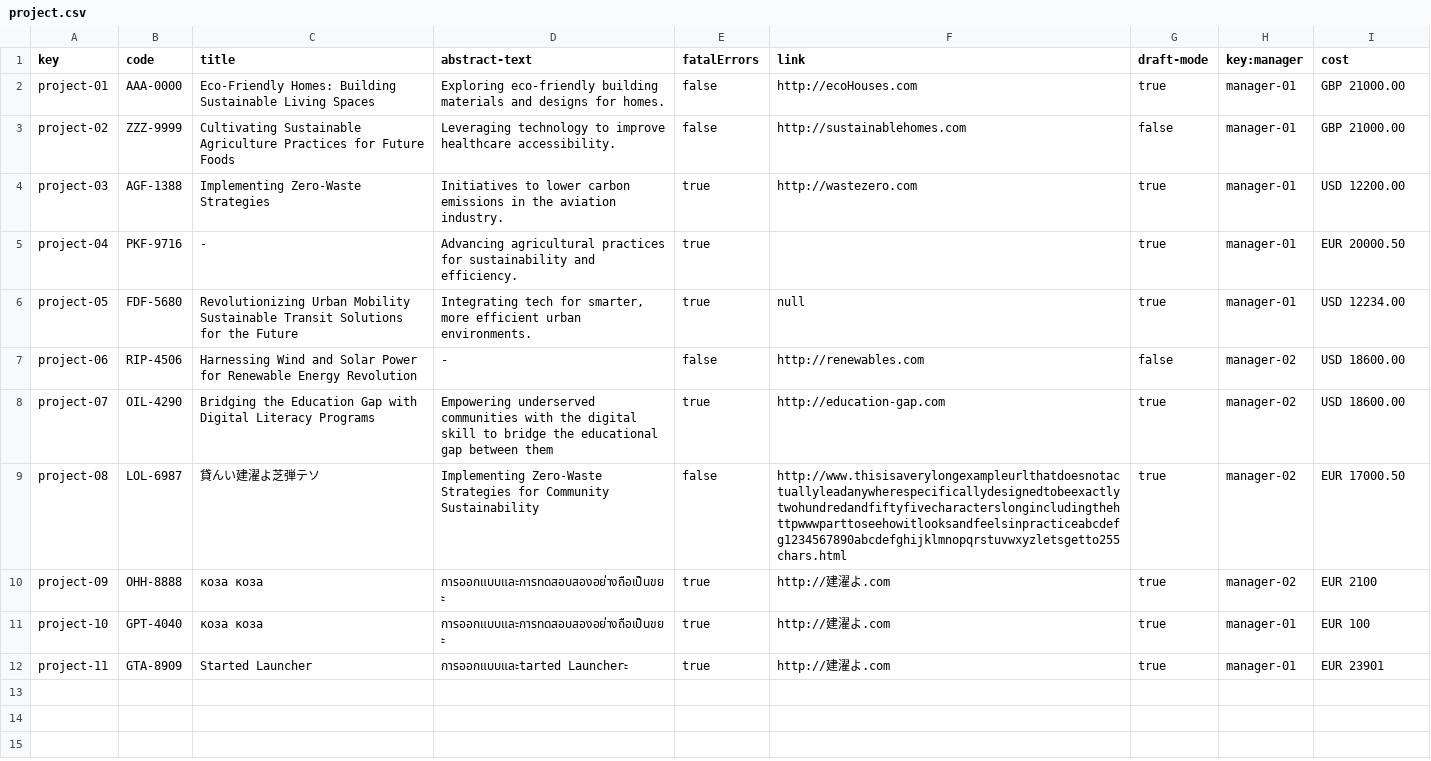
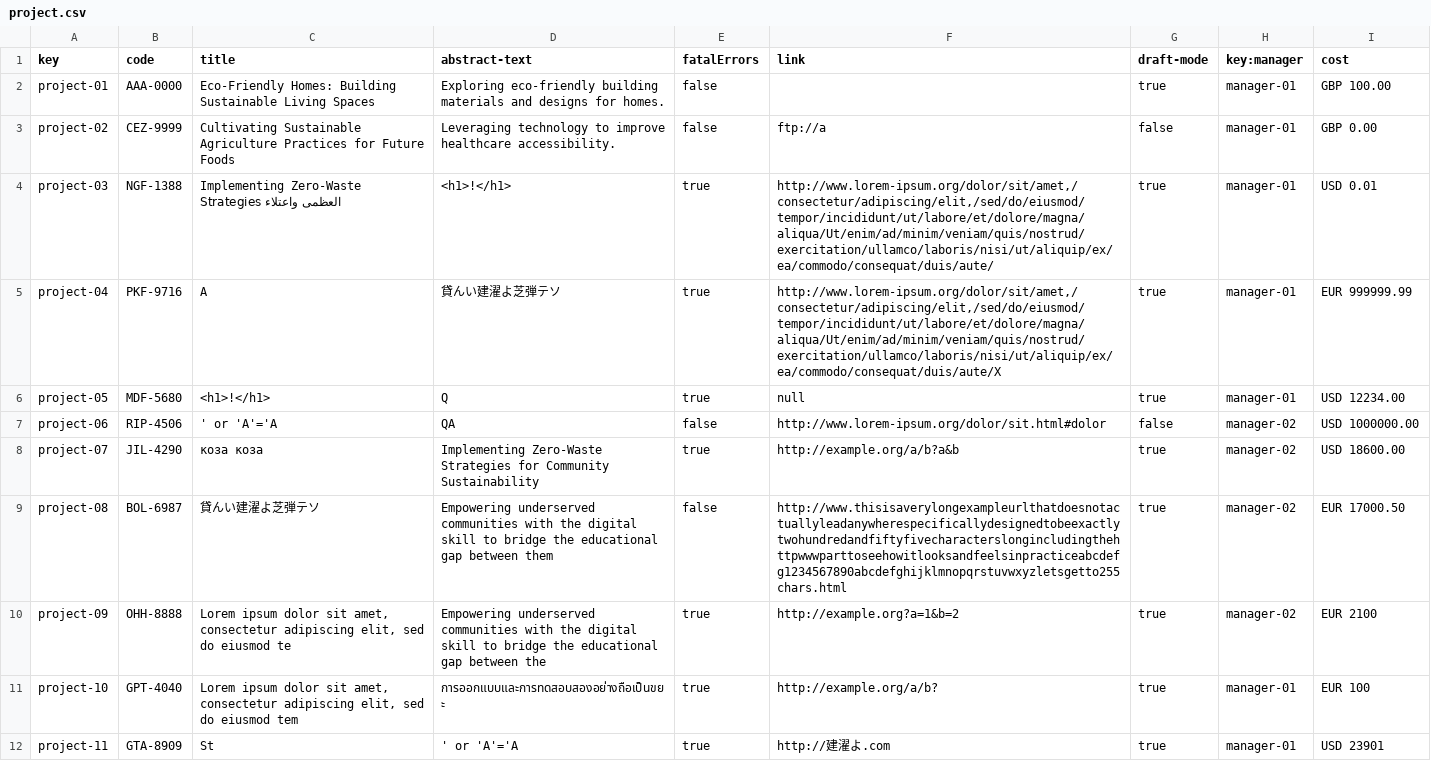
Before and after one commit to juanlo017/c1.034, a CSV file: src/main/webapp/WEB-INF/resources/sample-data/project.csv, drawn as a sheet; the diff names each change by its address in the sheet, - before the commit and + after, or states it on an @@ line.

```diff
--- a/src/main/webapp/WEB-INF/resources/sample-data/project.csv
+++ b/src/main/webapp/WEB-INF/resources/sample-data/project.csv
-F2 (link): http://ecoHouses.com
+F2 (link): (empty)
-I2 (cost): GBP 21000.00
+I2 (cost): GBP 100.00
-B3 (code): ZZZ-9999
+B3 (code): CEZ-9999
-F3 (link): http://sustainablehomes.com
+F3 (link): ftp://a
-I3 (cost): GBP 21000.00
+I3 (cost): GBP 0.00
-B4 (code): AGF-1388
+B4 (code): NGF-1388
-C4 (title): Implementing Zero-Waste Strategies
+C4 (title): Implementing Zero-Waste Strategies العظمى واعتلاء
-D4 (abstract-text): Initiatives to lower carbon emissions in the aviation industry.
+D4 (abstract-text): <h1>!</h1>
-F4 (link): http://wastezero.com
+F4 (link): http://www.lorem-ipsum.org/dolor/sit/amet,/consectetur/adipiscing/elit,/sed/do/eiusmod/tempor/incididunt/ut/labore/et/dolore/magna/aliqua/Ut/enim/ad/minim/veniam/quis/nostrud/exercitation/ullamco/laboris/nisi/ut/aliquip/ex/ea/commodo/consequat/duis/aute/
-I4 (cost): USD 12200.00
+I4 (cost): USD 0.01
-C5 (title): -
+C5 (title): A
-D5 (abstract-text): Advancing agricultural practices for sustainability and efficiency.
+D5 (abstract-text): 貸んい建濯よ芝弾テソ
-F5 (link): (empty)
+F5 (link): http://www.lorem-ipsum.org/dolor/sit/amet,/consectetur/adipiscing/elit,/sed/do/eiusmod/tempor/incididunt/ut/labore/et/dolore/magna/aliqua/Ut/enim/ad/minim/veniam/quis/nostrud/exercitation/ullamco/laboris/nisi/ut/aliquip/ex/ea/commodo/consequat/duis/aute/X
-I5 (cost): EUR 20000.50
+I5 (cost): EUR 999999.99
-B6 (code): FDF-5680
+B6 (code): MDF-5680
-C6 (title): Revolutionizing Urban Mobility Sustainable Transit Solutions for the Future
+C6 (title): <h1>!</h1>
-D6 (abstract-text): Integrating tech for smarter, more efficient urban environments.
+D6 (abstract-text): Q
-C7 (title): Harnessing Wind and Solar Power for Renewable Energy Revolution
+C7 (title): ' or 'A'='A
-D7 (abstract-text): -
+D7 (abstract-text): QA
-F7 (link): http://renewables.com
+F7 (link): http://www.lorem-ipsum.org/dolor/sit.html#dolor
-I7 (cost): USD 18600.00
+I7 (cost): USD 1000000.00
-B8 (code): OIL-4290
+B8 (code): JIL-4290
-C8 (title): Bridging the Education Gap with Digital Literacy Programs
+C8 (title): коза коза
-D8 (abstract-text): Empowering underserved communities with the digital skill to bridge the educational gap between them
+D8 (abstract-text): Implementing Zero-Waste Strategies for Community Sustainability
-F8 (link): http://education-gap.com
+F8 (link): http://example.org/a/b?a&b
-B9 (code): LOL-6987
+B9 (code): BOL-6987
-D9 (abstract-text): Implementing Zero-Waste Strategies for Community Sustainability
+D9 (abstract-text): Empowering underserved communities with the digital skill to bridge the educational gap between them
-C10 (title): коза коза
+C10 (title): Lorem ipsum dolor sit amet, consectetur adipiscing elit, sed do eiusmod te
-D10 (abstract-text): การออกแบบและการทดสอบสองอย่างถือเป็นขยะ
+D10 (abstract-text): Empowering underserved communities with the digital skill to bridge the educational gap between the
-F10 (link): http://建濯よ.com
+F10 (link): http://example.org?a=1&b=2
-C11 (title): коза коза
+C11 (title): Lorem ipsum dolor sit amet, consectetur adipiscing elit, sed do eiusmod tem
-F11 (link): http://建濯よ.com
+F11 (link): http://example.org/a/b?
-C12 (title): Started Launcher
+C12 (title): St
-D12 (abstract-text): การออกแบบและtarted Launcherะ
+D12 (abstract-text): ' or 'A'='A
-I12 (cost): EUR 23901
+I12 (cost): USD 23901
```
Also changed, not shown: src/main/webapp/WEB-INF/resources/sample-data/user-story.csv, 16 other files.
